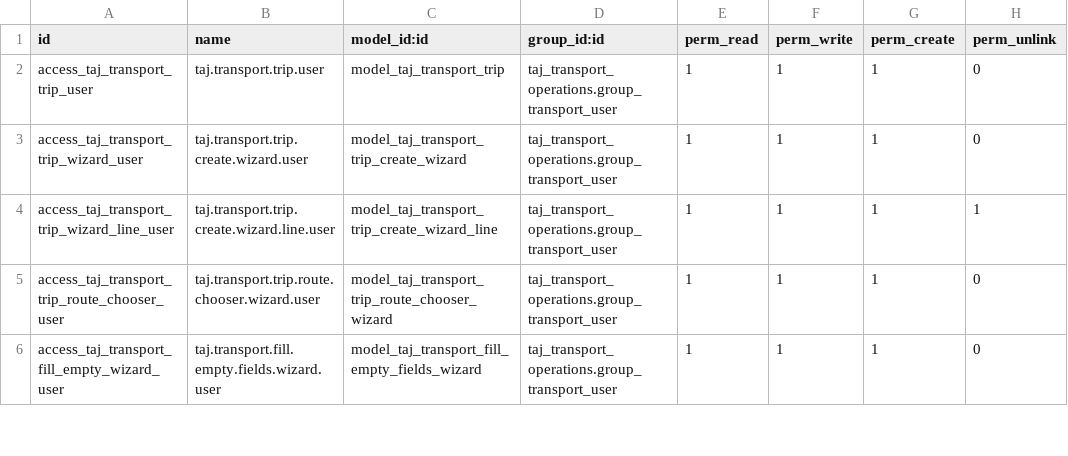
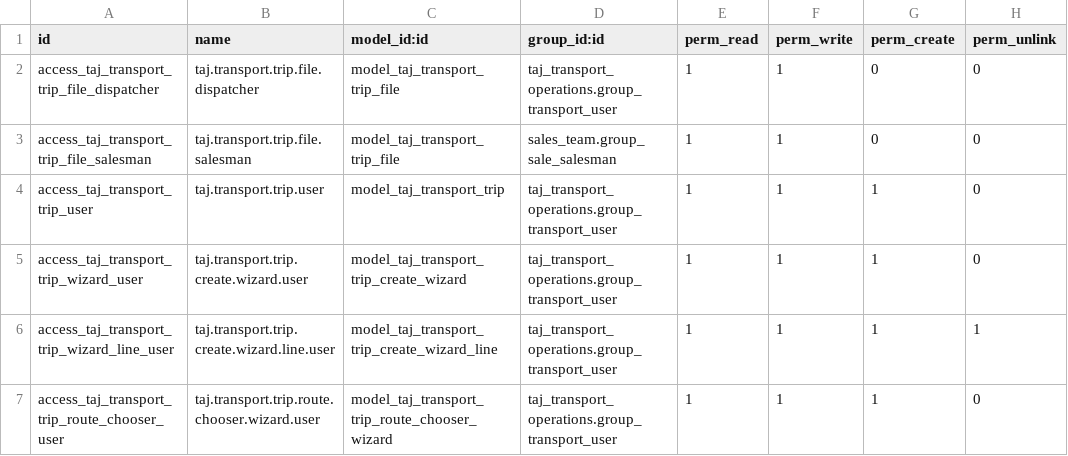
Before and after one commit to TAJ-Trucking-Limited/odoo15, a CSV file: taj_transport_operations/security/ir.model.access.csv, drawn as a sheet; only a part is shown; the shorter side is filled out with more unchanged rows.

Commit message:
Generate Trip Files for confirmed sales lines and link their trips

```diff
--- a/taj_transport_operations/security/ir.model.access.csv
+++ b/taj_transport_operations/security/ir.model.access.csv
@@ -1,2 +1,4 @@
 id,name,model_id:id,group_id:id,perm_read,perm_write,perm_create,perm_unlink
+access_taj_transport_trip_file_dispatcher,taj.transport.trip.file.dispatcher,model_taj_transport_trip_file,taj_transport_operations.group_transport_user,1,1,0,0
+access_taj_transport_trip_file_salesman,taj.transport.trip.file.salesman,model_taj_transport_trip_file,sales_team.group_sale_salesman,1,1,0,0
 access_taj_transport_trip_user,taj.transport.trip.user,model_taj_transport_trip,taj_transport_operations.group_transport_user,1,1,1,0
```
Also changed, not shown: 15 other files.
